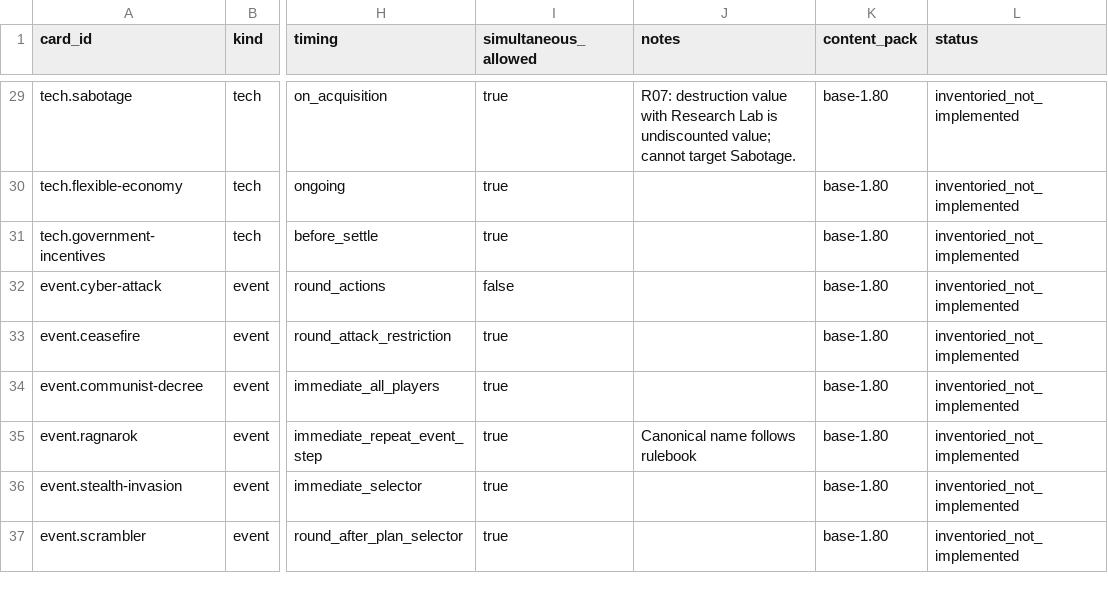
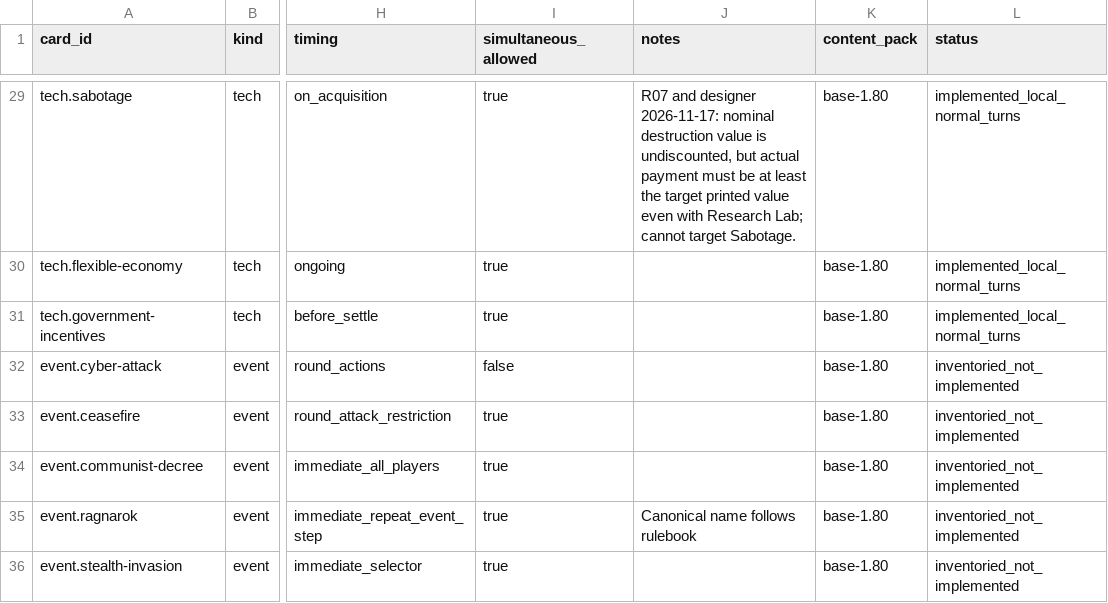
Before and after one commit to charlie-fish/space-force, a CSV file: catalog/cards.csv, drawn as a sheet; only a part is shown, gaps mark what is left out; the shorter side is filled out with more unchanged rows; the diff covers the shown part only; the diff names each change by its address in the sheet, - before the commit and + after, or states it on an @@ line.

```diff
--- a/catalog/cards.csv
+++ b/catalog/cards.csv
-J29 (notes): R07: destruction value with Research Lab is undiscounted value; cannot target…
+J29 (notes): R07 and designer 2026-11-17: nominal destruction value is undiscounted, but actual payment must be at least the target printed value even with Research Lab; cannot target…
-L29:L31 (status): inventoried_not_implemented
+L29:L31 (status): implemented_local_normal_turns
```
Also changed, not shown: 28 edited cells elsewhere in this file, 34 other files.
